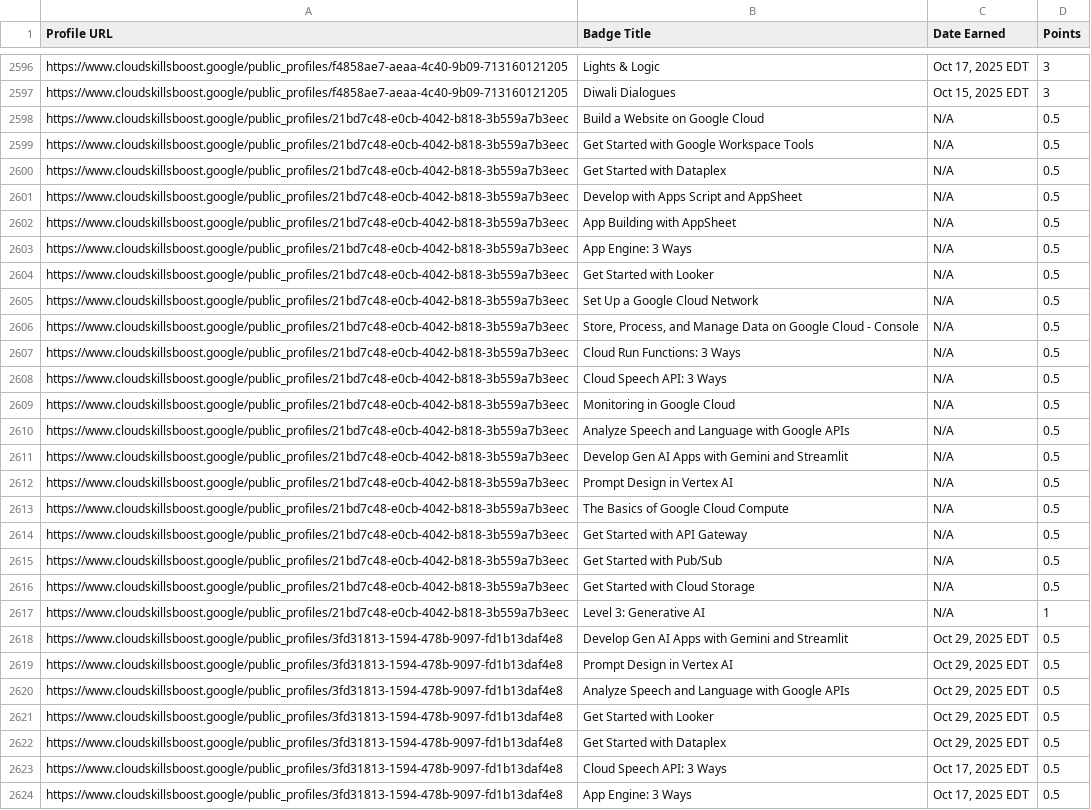
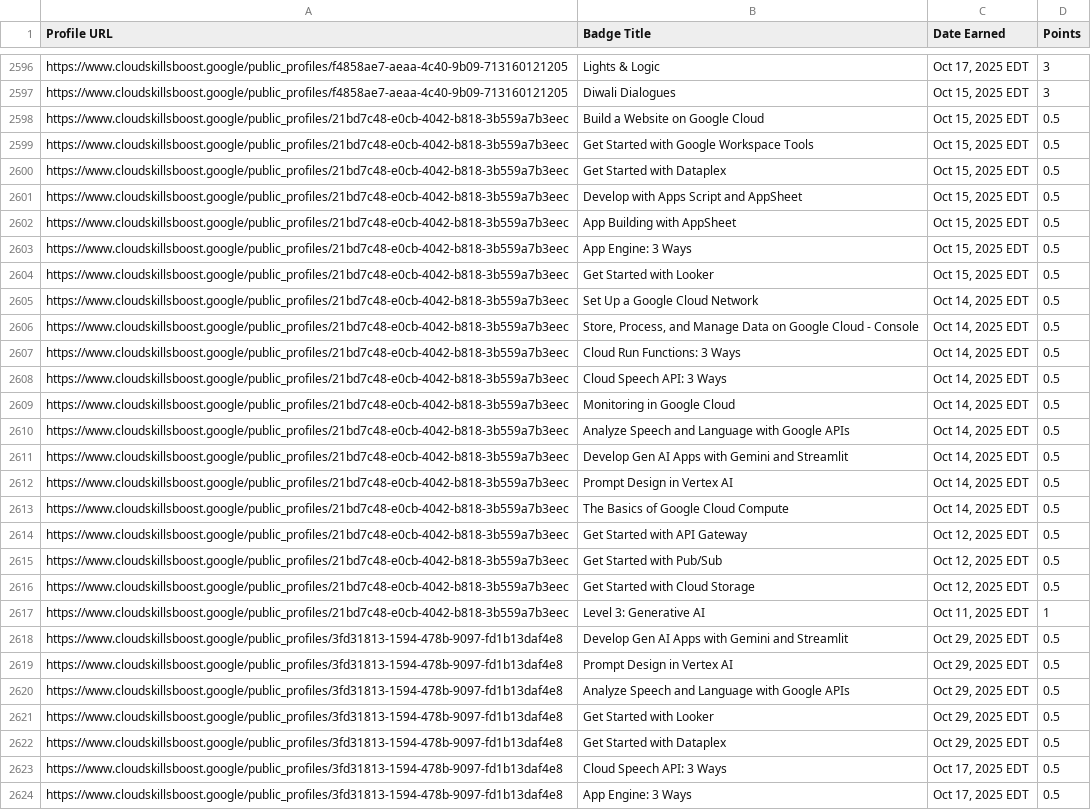
Before and after one commit to mohitsharmas97/leaderboard_gdg, a CSV file: google_cloud_badges_details.csv, drawn as a sheet; only a part is shown, gaps mark what is left out.

```diff
--- a/google_cloud_badges_details.csv
+++ b/google_cloud_badges_details.csv
@@ -2597,22 +2597,22 @@ https://www.cloudskillsboost.google/public_profiles/f4858ae7-aeaa-4c40-9b09-7131
 https://www.cloudskillsboost.google/public_profiles/f4858ae7-aeaa-4c40-9b09-713160121205,Diwali Dialogues,"Oct 15, 2025 EDT",3
-https://www.cloudskillsboost.google/public_profiles/21bd7c48-e0cb-4042-b818-3b559a7b3eec,Build a Website on Google Cloud,N/A,0.5
-https://www.cloudskillsboost.google/public_profiles/21bd7c48-e0cb-4042-b818-3b559a7b3eec,Get Started with Google Workspace Tools,N/A,0.5
-https://www.cloudskillsboost.google/public_profiles/21bd7c48-e0cb-4042-b818-3b559a7b3eec,Get Started with Dataplex,N/A,0.5
-https://www.cloudskillsboost.google/public_profiles/21bd7c48-e0cb-4042-b818-3b559a7b3eec,Develop with Apps Script and AppSheet,N/A,0.5
-https://www.cloudskillsboost.google/public_profiles/21bd7c48-e0cb-4042-b818-3b559a7b3eec,App Building with AppSheet,N/A,0.5
-https://www.cloudskillsboost.google/public_profiles/21bd7c48-e0cb-4042-b818-3b559a7b3eec,App Engine: 3 Ways,N/A,0.5
-https://www.cloudskillsboost.google/public_profiles/21bd7c48-e0cb-4042-b818-3b559a7b3eec,Get Started with Looker,N/A,0.5
-https://www.cloudskillsboost.google/public_profiles/21bd7c48-e0cb-4042-b818-3b559a7b3eec,Set Up a Google Cloud Network,N/A,0.5
-https://www.cloudskillsboost.google/public_profiles/21bd7c48-e0cb-4042-b818-3b559a7b3eec,"Store, Process, and Manage Data on Google Cloud - Console",N/A,0.5
-https://www.cloudskillsboost.google/public_profiles/21bd7c48-e0cb-4042-b818-3b559a7b3eec,Cloud Run Functions: 3 Ways,N/A,0.5
-https://www.cloudskillsboost.google/public_profiles/21bd7c48-e0cb-4042-b818-3b559a7b3eec,Cloud Speech API: 3 Ways,N/A,0.5
-https://www.cloudskillsboost.google/public_profiles/21bd7c48-e0cb-4042-b818-3b559a7b3eec,Monitoring in Google Cloud,N/A,0.5
-https://www.cloudskillsboost.google/public_profiles/21bd7c48-e0cb-4042-b818-3b559a7b3eec,Analyze Speech and Language with Google APIs,N/A,0.5
-https://www.cloudskillsboost.google/public_profiles/21bd7c48-e0cb-4042-b818-3b559a7b3eec,Develop Gen AI Apps with Gemini and Streamlit,N/A,0.5
-https://www.cloudskillsboost.google/public_profiles/21bd7c48-e0cb-4042-b818-3b559a7b3eec,Prompt Design in Vertex AI,N/A,0.5
-https://www.cloudskillsboost.google/public_profiles/21bd7c48-e0cb-4042-b818-3b559a7b3eec,The Basics of Google Cloud Compute,N/A,0.5
-https://www.cloudskillsboost.google/public_profiles/21bd7c48-e0cb-4042-b818-3b559a7b3eec,Get Started with API Gateway,N/A,0.5
-https://www.cloudskillsboost.google/public_profiles/21bd7c48-e0cb-4042-b818-3b559a7b3eec,Get Started with Pub/Sub,N/A,0.5
-https://www.cloudskillsboost.google/public_profiles/21bd7c48-e0cb-4042-b818-3b559a7b3eec,Get Started with Cloud Storage,N/A,0.5
-https://www.cloudskillsboost.google/public_profiles/21bd7c48-e0cb-4042-b818-3b559a7b3eec,Level 3: Generative AI,N/A,1
+https://www.cloudskillsboost.google/public_profiles/21bd7c48-e0cb-4042-b818-3b559a7b3eec,Build a Website on Google Cloud,"Oct 15, 2025 EDT",0.5
+https://www.cloudskillsboost.google/public_profiles/21bd7c48-e0cb-4042-b818-3b559a7b3eec,Get Started with Google Workspace Tools,"Oct 15, 2025 EDT",0.5
+https://www.cloudskillsboost.google/public_profiles/21bd7c48-e0cb-4042-b818-3b559a7b3eec,Get Started with Dataplex,"Oct 15, 2025 EDT",0.5
+https://www.cloudskillsboost.google/public_profiles/21bd7c48-e0cb-4042-b818-3b559a7b3eec,Develop with Apps Script and AppSheet,"Oct 15, 2025 EDT",0.5
+https://www.cloudskillsboost.google/public_profiles/21bd7c48-e0cb-4042-b818-3b559a7b3eec,App Building with AppSheet,"Oct 15, 2025 EDT",0.5
+https://www.cloudskillsboost.google/public_profiles/21bd7c48-e0cb-4042-b818-3b559a7b3eec,App Engine: 3 Ways,"Oct 15, 2025 EDT",0.5
+https://www.cloudskillsboost.google/public_profiles/21bd7c48-e0cb-4042-b818-3b559a7b3eec,Get Started with Looker,"Oct 15, 2025 EDT",0.5
+https://www.cloudskillsboost.google/public_profiles/21bd7c48-e0cb-4042-b818-3b559a7b3eec,Set Up a Google Cloud Network,"Oct 14, 2025 EDT",0.5
+https://www.cloudskillsboost.google/public_profiles/21bd7c48-e0cb-4042-b818-3b559a7b3eec,"Store, Process, and Manage Data on Google Cloud - Console","Oct 14, 2025 EDT",0.5
+https://www.cloudskillsboost.google/public_profiles/21bd7c48-e0cb-4042-b818-3b559a7b3eec,Cloud Run Functions: 3 Ways,"Oct 14, 2025 EDT",0.5
+https://www.cloudskillsboost.google/public_profiles/21bd7c48-e0cb-4042-b818-3b559a7b3eec,Cloud Speech API: 3 Ways,"Oct 14, 2025 EDT",0.5
+https://www.cloudskillsboost.google/public_profiles/21bd7c48-e0cb-4042-b818-3b559a7b3eec,Monitoring in Google Cloud,"Oct 14, 2025 EDT",0.5
+https://www.cloudskillsboost.google/public_profiles/21bd7c48-e0cb-4042-b818-3b559a7b3eec,Analyze Speech and Language with Google APIs,"Oct 14, 2025 EDT",0.5
+https://www.cloudskillsboost.google/public_profiles/21bd7c48-e0cb-4042-b818-3b559a7b3eec,Develop Gen AI Apps with Gemini and Streamlit,"Oct 14, 2025 EDT",0.5
+https://www.cloudskillsboost.google/public_profiles/21bd7c48-e0cb-4042-b818-3b559a7b3eec,Prompt Design in Vertex AI,"Oct 14, 2025 EDT",0.5
+https://www.cloudskillsboost.google/public_profiles/21bd7c48-e0cb-4042-b818-3b559a7b3eec,The Basics of Google Cloud Compute,"Oct 14, 2025 EDT",0.5
+https://www.cloudskillsboost.google/public_profiles/21bd7c48-e0cb-4042-b818-3b559a7b3eec,Get Started with API Gateway,"Oct 12, 2025 EDT",0.5
+https://www.cloudskillsboost.google/public_profiles/21bd7c48-e0cb-4042-b818-3b559a7b3eec,Get Started with Pub/Sub,"Oct 12, 2025 EDT",0.5
+https://www.cloudskillsboost.google/public_profiles/21bd7c48-e0cb-4042-b818-3b559a7b3eec,Get Started with Cloud Storage,"Oct 12, 2025 EDT",0.5
+https://www.cloudskillsboost.google/public_profiles/21bd7c48-e0cb-4042-b818-3b559a7b3eec,Level 3: Generative AI,"Oct 11, 2025 EDT",1
 https://www.cloudskillsboost.google/public_profiles/3fd31813-1594-478b-9097-fd1b13daf4e8,Develop Gen AI Apps with Gemini and Streamlit,"Oct 29, 2025 EDT",0.5
```
Also changed, not shown: progress_data.csv.
